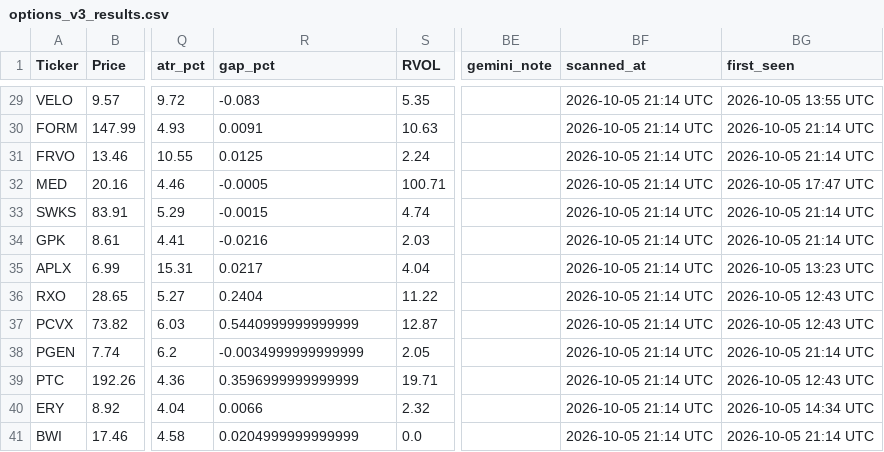
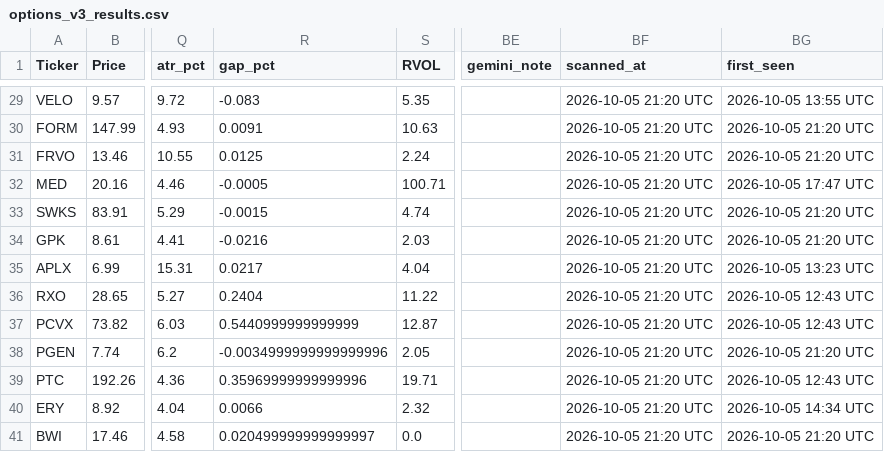
Before and after one commit to nasralsws8-web/screen-option-report, a CSV file: options_v3_results.csv, drawn as a sheet; only a part is shown, gaps mark what is left out; the diff covers the shown part only; the diff names each change by its address in the sheet, - before the commit and + after, or states it on an @@ line.

```diff
--- a/options_v3_results.csv
+++ b/options_v3_results.csv
-BF29:BF41 (scanned_at): 2026-10-05 21:14 UTC
+BF29:BF41 (scanned_at): 2026-10-05 21:20 UTC
-BG30:BG31 (first_seen): 2026-10-05 21:14 UTC
+BG30:BG31 (first_seen): 2026-10-05 21:20 UTC
-BG33:BG34 (first_seen): 2026-10-05 21:14 UTC
+BG33:BG34 (first_seen): 2026-10-05 21:20 UTC
-R38 (gap_pct): -0.0034999999999999
+R38 (gap_pct): -0.0034999999999999996
-BG38 (first_seen): 2026-10-05 21:14 UTC
+BG38 (first_seen): 2026-10-05 21:20 UTC
-R39 (gap_pct): 0.3596999999999999
+R39 (gap_pct): 0.35969999999999996
-R41 (gap_pct): 0.0204999999999999
+R41 (gap_pct): 0.020499999999999997
-BG41 (first_seen): 2026-10-05 21:14 UTC
+BG41 (first_seen): 2026-10-05 21:20 UTC
```
Also changed, not shown: 42 edited cells elsewhere in this file, options_rejected_log.csv, outcomes.csv.
